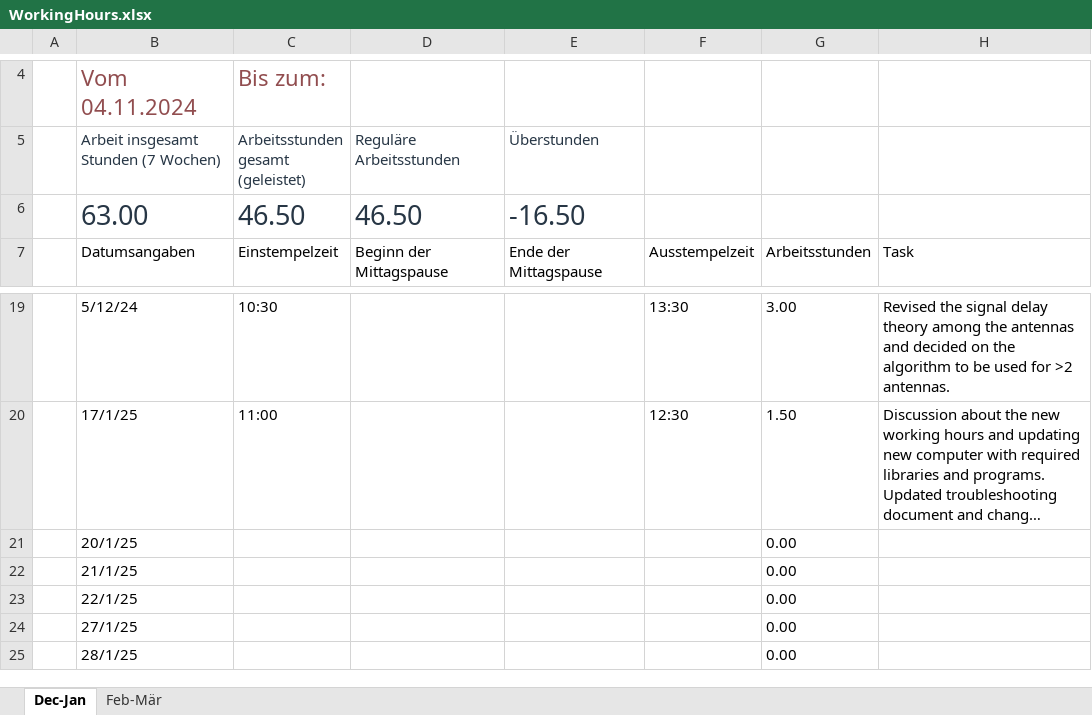
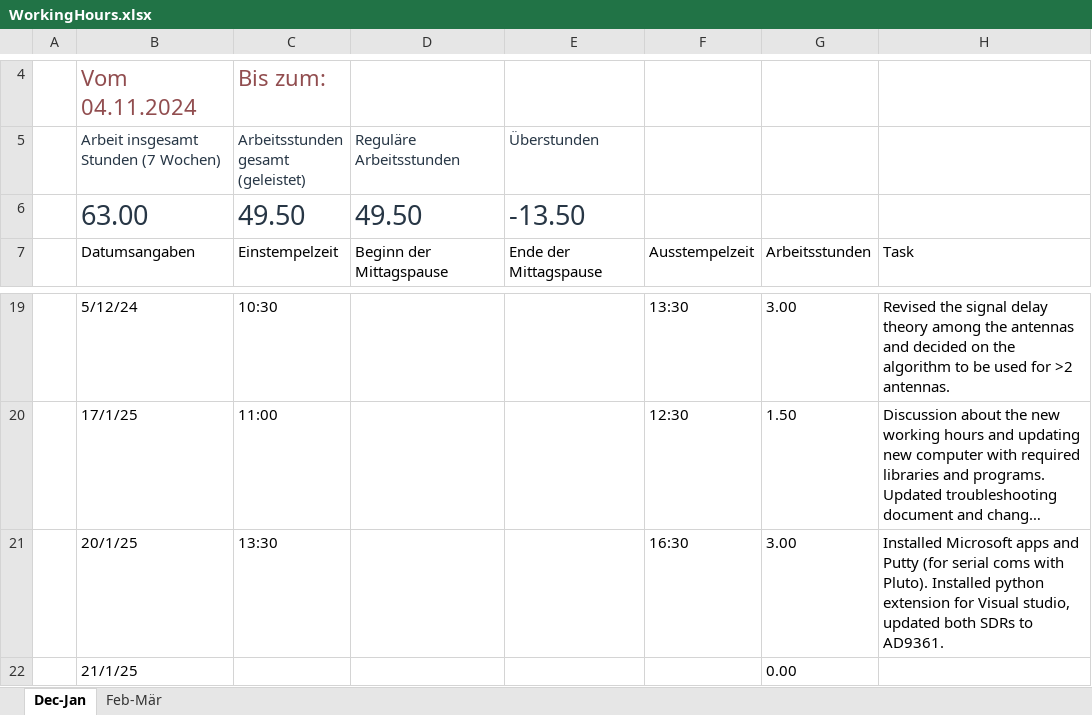
Before and after one commit to lauravmorenoc/DKS, an Excel workbook: WorkingHours.xlsx, sheet Dec-Jan, drawn as a sheet; only a part is shown, gaps mark what is left out; the shorter side is filled out with more unchanged rows; long unchanged cells end in …; values as stored, in another font and other column widths than the file's, no borders; table styles not drawn; the diff names each change by its address in the sheet, - before the commit and + after, or states it on an @@ line.

```diff
--- a/WorkingHours.xlsx (sheet Dec-Jan)
+++ b/WorkingHours.xlsx (sheet Dec-Jan)
-C6: 46.50
+C6: 49.50
-D6 (Reguläre Arbeitsstunden): 46.50
+D6 (Reguläre Arbeitsstunden): 49.50
-E6 (Überstunden): -16.50
+E6 (Überstunden): -13.50
-C21: (empty)
+C21: 13:30
-F21: (empty)
+F21: 16:30
-G21: 0.00
+G21: 3.00
-H21: (empty)
+H21: Installed Microsoft apps and Putty (for serial coms with Pluto). Installed python extension for Visual studio, updated both SDRs to AD9361.
```
Also changed, not shown: 10 other files.
